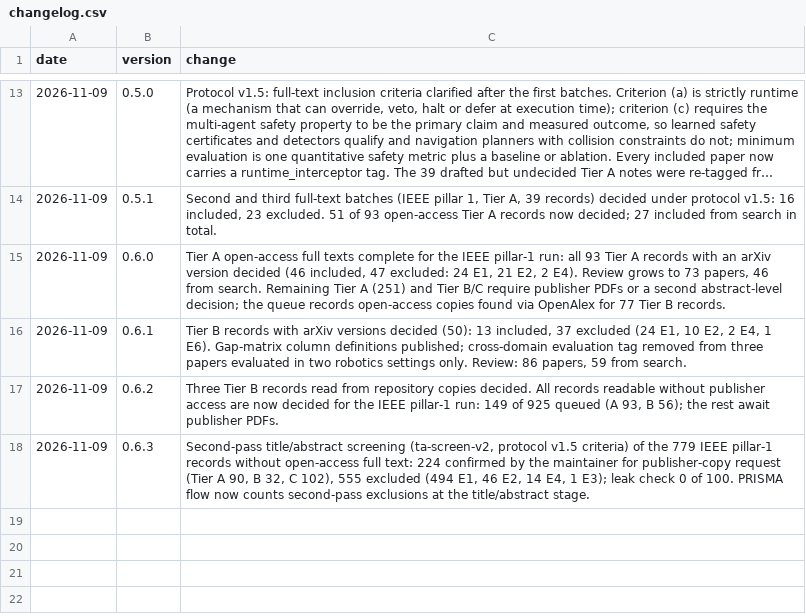
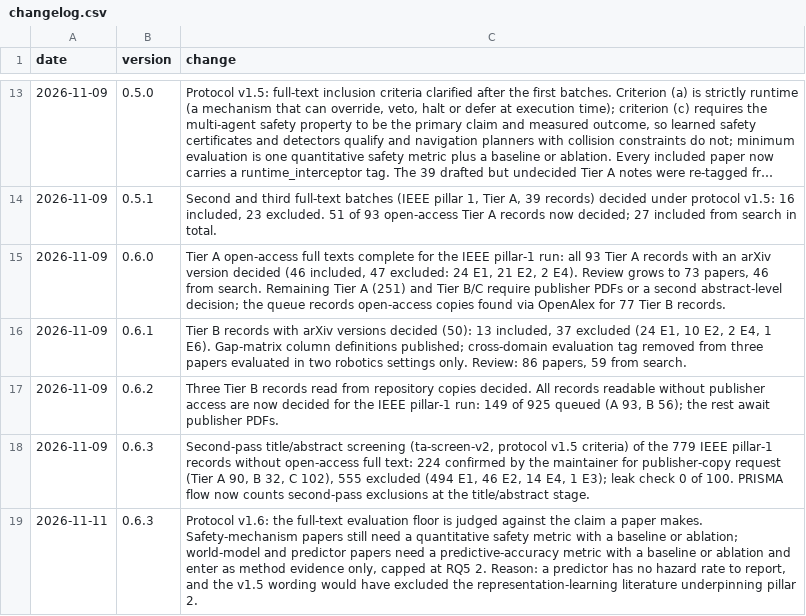
Before and after one commit to agent-precog/agent-precog, a CSV file: data/changelog.csv, drawn as a sheet; only a part is shown, gaps mark what is left out; long unchanged cells end in ….

Commit message:
Protocol v1.6: evaluation floor judged against the paper's own claim, so predictors are not excluded for lacking a hazard rate

```diff
--- a/data/changelog.csv
+++ b/data/changelog.csv
@@ -18 +18,2 @@ date,version,change
 2026-11-09,0.6.3,"Second-pass title/abstract screening (ta-screen-v2, protocol v1.5 criteria) of the 779 IEEE pillar-1 records without open-access full text: 224 confirmed by the maintainer for publisher-copy request (Tier A 90, B 32, C 102), 555 excluded (494 E1, 46 E2, 14 E4, 1 E3); leak check 0 of 100. PRISMA flow now counts second-pass exclusions at the title/abstract stage."
+2026-11-11,0.6.3,"Protocol v1.6: the full-text evaluation floor is judged against the claim a paper makes. Safety-mechanism papers still need a quantitative safety metric with a baseline or ablation; world-model and predictor papers need a predictive-accuracy metric with a baseline or ablation and enter as method evidence only, capped at RQ5 2. Reason: a predictor has no hazard rate to report, and the v1.5 wording would have excluded the representation-learning literature underpinning pillar 2."
```
Also changed, not shown: 3 other files.
